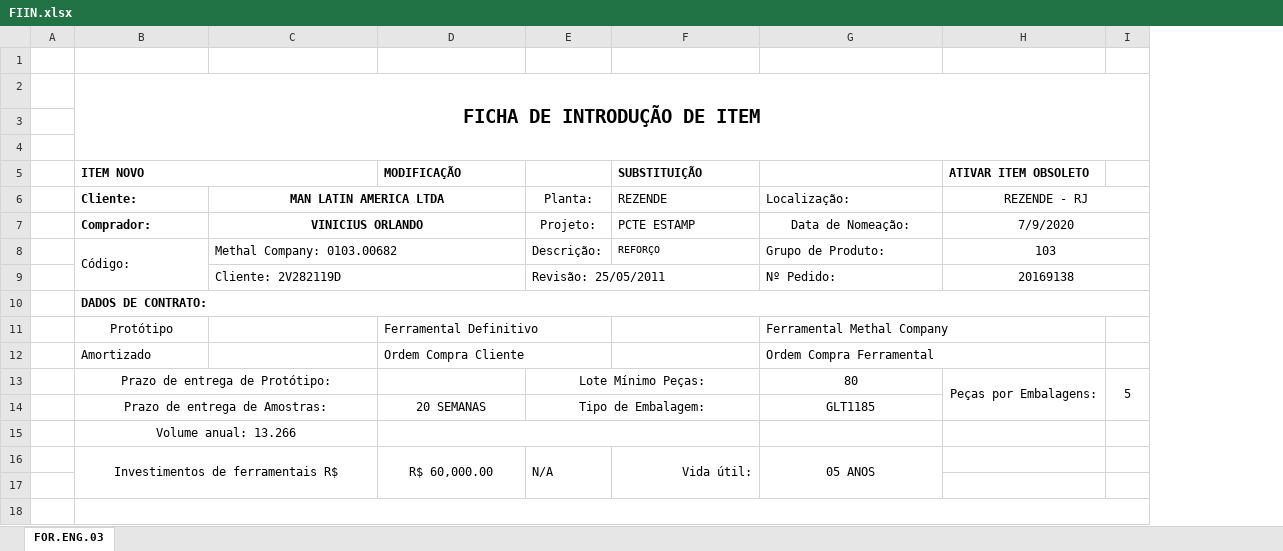
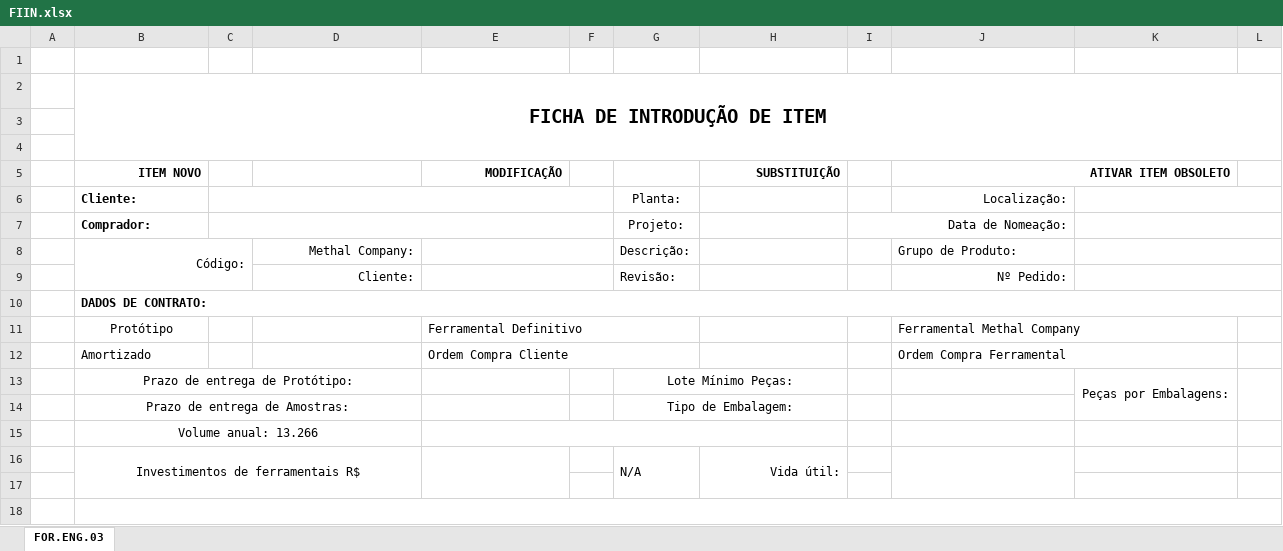
Before and after one commit to M0nteiroGuilherme/Mehtal_v.1.0.0, an Excel workbook: FIIN.xlsx, sheet FOR.ENG.03, drawn as a sheet; only a part is shown; values as stored, in another font and other column widths than the file's, no borders; charts and pictures not drawn; removed rows and columns are numbered as before the commit, all else as after; the diff names each change by its address in the sheet, - before the commit and + after, or states it on an @@ line.

```diff
--- a/FIIN.xlsx (sheet FOR.ENG.03)
+++ b/FIIN.xlsx (sheet FOR.ENG.03)
+column C, empty
+column F, empty
+column I, empty
-B5 alignment: left
+B5 alignment: right
-B5:C5 merged
-E5 alignment: left
+E5 alignment: right
-H5 alignment: left
+H5 alignment: right
-J5: (empty)
+J5: ATIVAR ITEM OBSOLETO
+J5:K5 merged
-K5: ATIVAR ITEM OBSOLETO
+K5: (empty)
-D6: MAN LATIN AMERICA LTDA
+D6: (empty)
-C6:D6 merged
-H6 (SUBSTITUIÇÃO): REZENDE
+H6 (SUBSTITUIÇÃO): (empty)
-J6 alignment: left
+J6 alignment: right
-K6: REZENDE - RJ
+K6: (empty)
-row 7:  | Comprador: | VINICIUS ORLANDO |  | Projeto: | PCTE ESTAMP | Data de Nomeação: | 7/9/2020
+row 7:  | Comprador: |  |  |  |  | Projeto: |  | Data de Nomeação:
-B8 alignment: left
+B8 alignment: right
-D8: Methal Company: 0103.00682
+D8: Methal Company:
-D8 alignment: left
+D8 alignment: right
-C8:D8 merged
+E8:F8 merged
-H8 (SUBSTITUIÇÃO): REFORÇO
+H8 (SUBSTITUIÇÃO): (empty)
-K8: 103
+K8: (empty)
-row 9:  |  | Cliente: 2V282119D |  | Revisão: 25/05/2011 |  | Nº Pedido: | 20169138
+row 9:  |  |  | Cliente: |  |  | Revisão: |  |  | Nº Pedido:
-J13 (ATIVAR ITEM OBSOLETO): 80
+J13 (ATIVAR ITEM OBSOLETO): (empty)
-L13: 5
+L13: (empty)
-E14 (MODIFICAÇÃO): 20 SEMANAS
+E14 (MODIFICAÇÃO): (empty)
-J14 (ATIVAR ITEM OBSOLETO): GLT1185
+J14 (ATIVAR ITEM OBSOLETO): (empty)
-E16 (MODIFICAÇÃO): R$ 60,000.00
+E16 (MODIFICAÇÃO): (empty)
-J16 (ATIVAR ITEM OBSOLETO): 05 ANOS
+J16 (ATIVAR ITEM OBSOLETO): (empty)
```
Also changed, not shown: charts or pictures, 15 other files.
